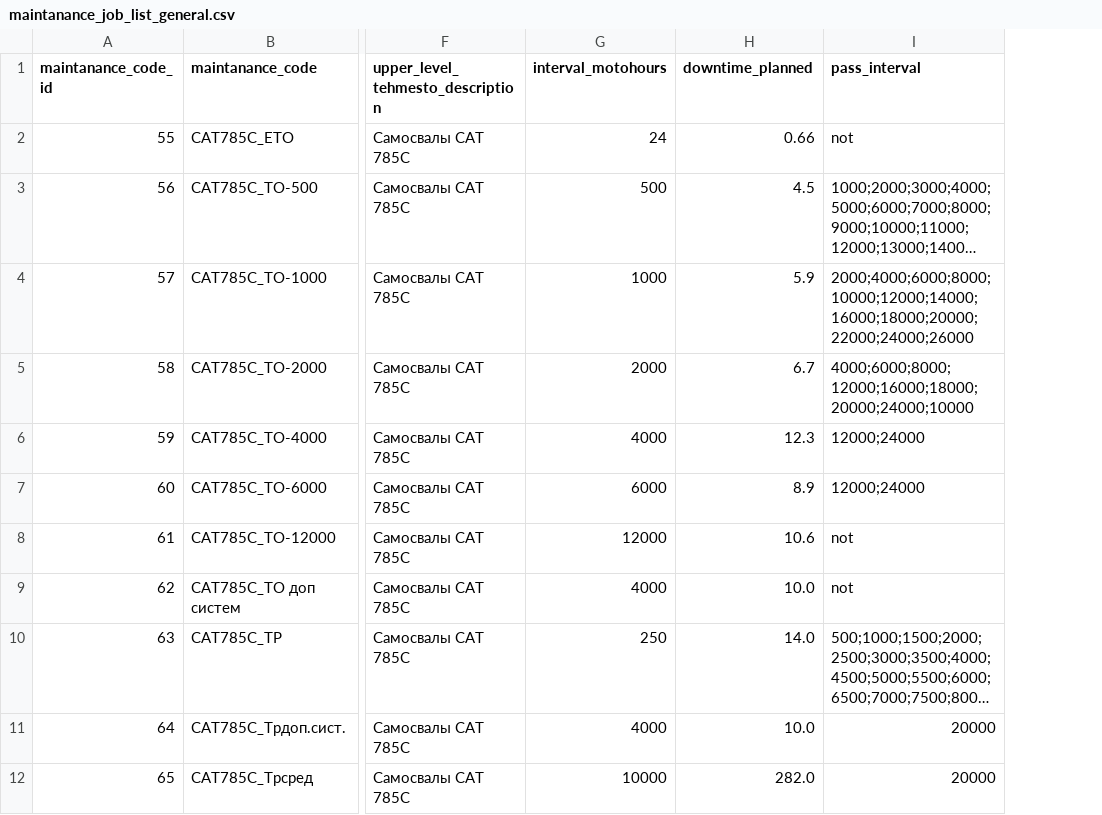
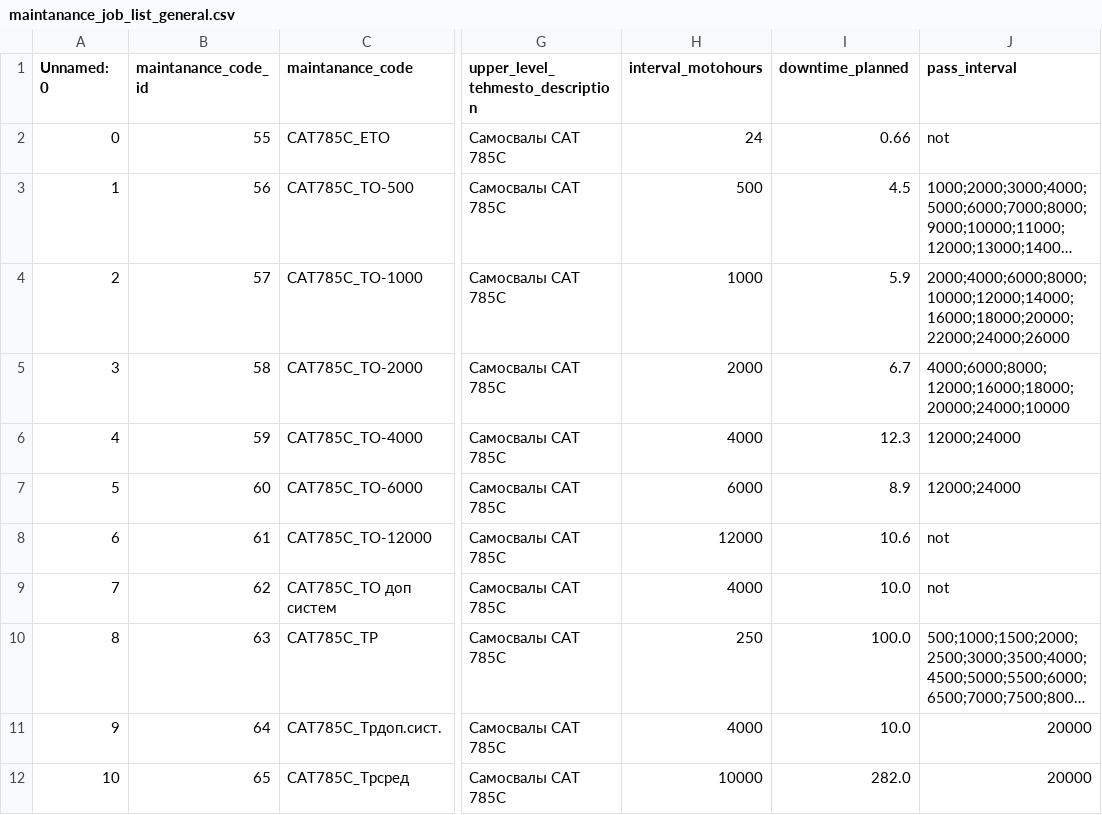
Before and after one commit to Zhenya1975/plan_3y, a CSV file: data/maintanance_job_list_general.csv, drawn as a sheet; only a part is shown, gaps mark what is left out; long unchanged cells end in …; addresses are those after the commit; the diff names each change by its address in the sheet, - before the commit and + after, or states it on an @@ line.

```diff
--- a/data/maintanance_job_list_general.csv
+++ b/data/maintanance_job_list_general.csv
+column A (Unnamed: 0), rows 2-12: 0 | 1 | 2 | 3 | 4 | 5 | 6 | 7 | 8 | 9 | 10
-I10 (downtime_planned): 14.0
+I10 (downtime_planned): 100.0
```
Also changed, not shown: data/eo_job_catologue.csv, 10 other files.
